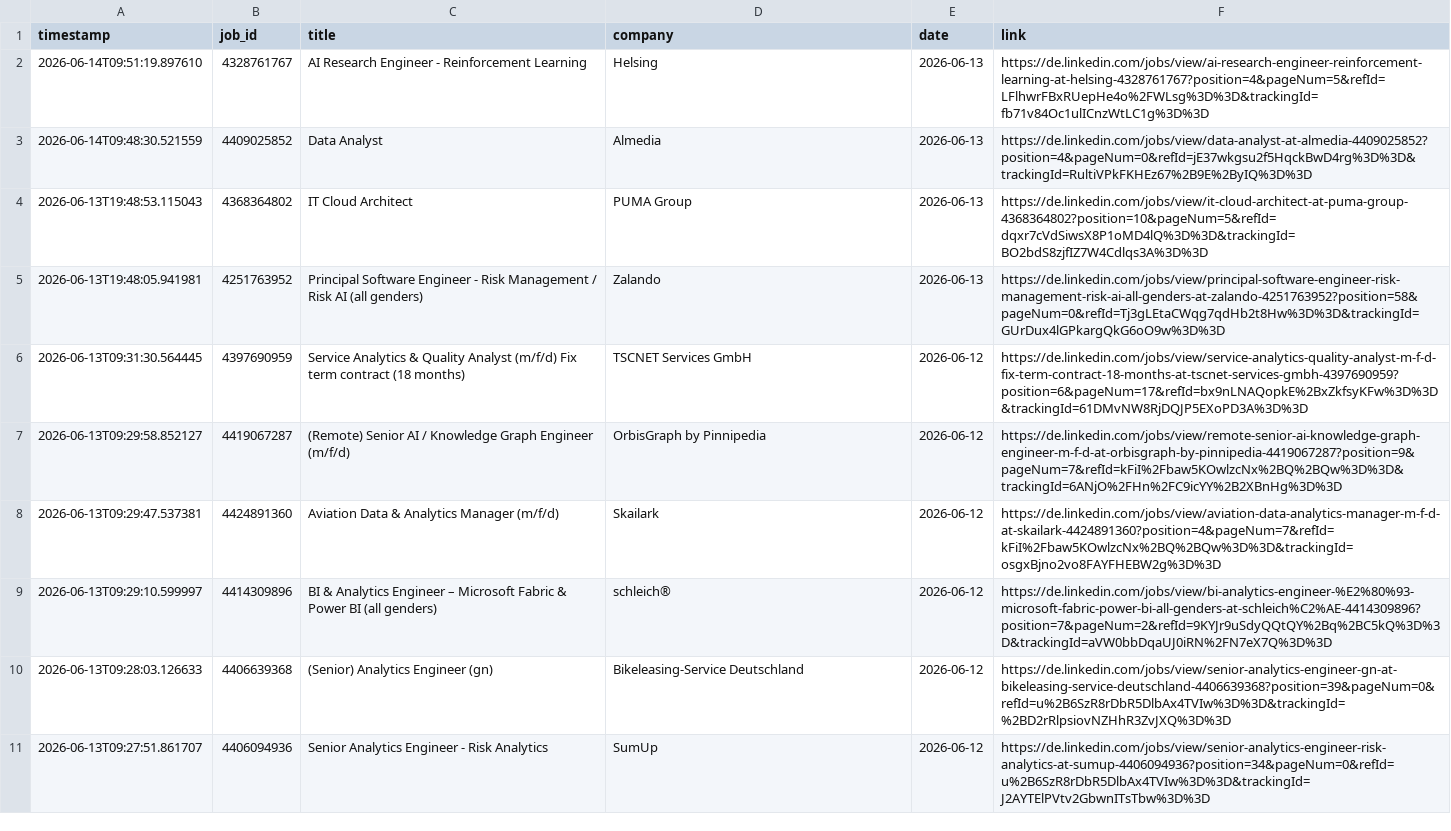
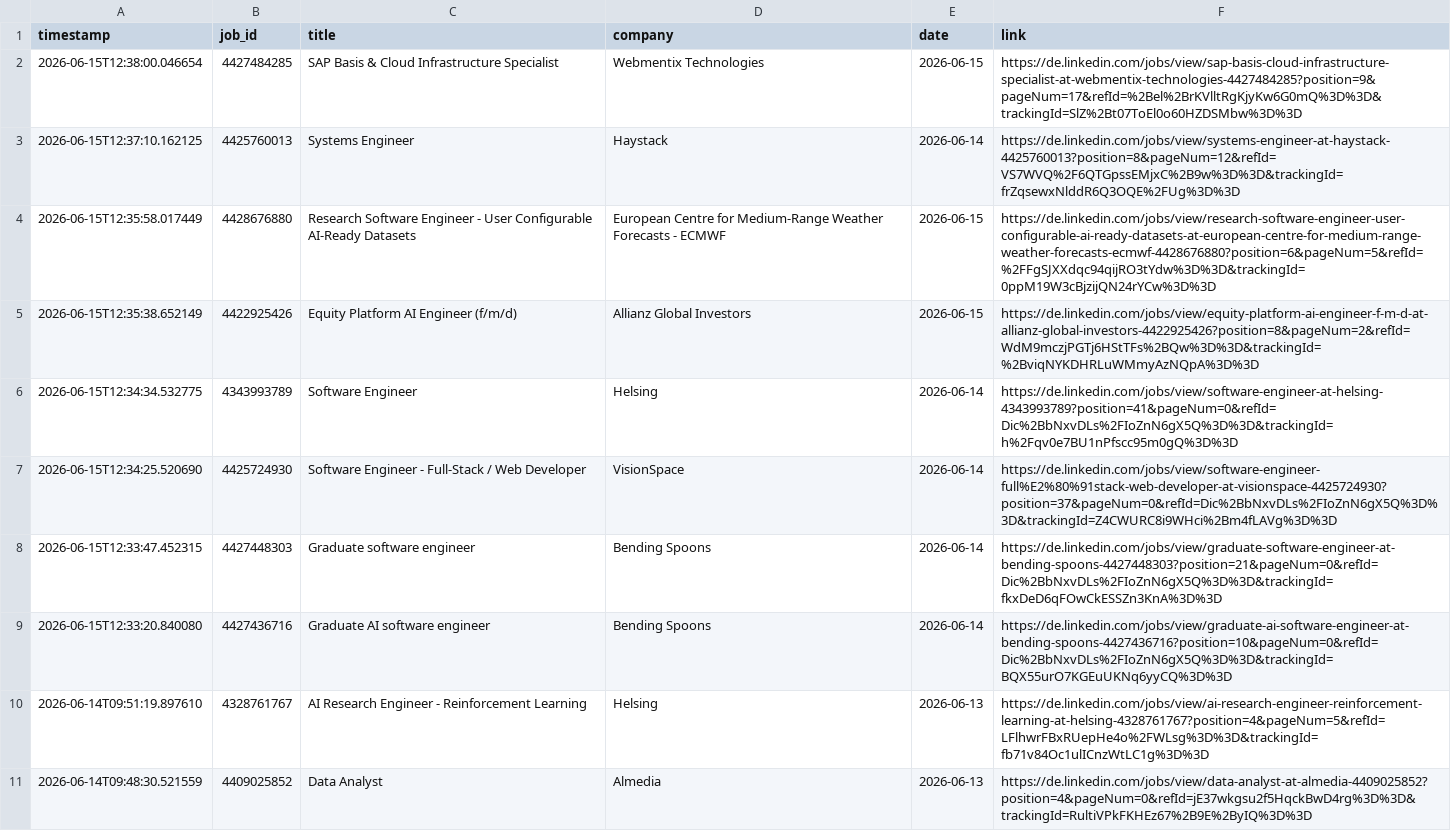
Before and after one commit to mugundanaswin/Data_Engineering, a TSV file: webscrapping_projects/scheduled/outputs/jobs_log.tsv, drawn as a sheet; only a part is shown; the shorter side is filled out with more unchanged rows.

```diff
--- a/webscrapping_projects/scheduled/outputs/jobs_log.tsv
+++ b/webscrapping_projects/scheduled/outputs/jobs_log.tsv
@@ -1,2 +1,10 @@
 timestamp	job_id	title	company	date	link
+2026-06-15T12:38:00.046654	4427484285	SAP Basis & Cloud Infrastructure Specialist	Webmentix Technologies	2026-06-15	https://de.linkedin.com/jobs/view/sap-basis-cloud-infrastructure-specialist-at-webmentix-technologies-4427484285?position=9&pageNum=17&refId=%2Bel%2BrKVlltRgKjyKw6G0mQ%3D%3D&trackingId=SlZ%2Bt07ToEl0o60HZDSMbw%3D%3D
+2026-06-15T12:37:10.162125	4425760013	Systems Engineer	Haystack	2026-06-14	https://de.linkedin.com/jobs/view/systems-engineer-at-haystack-4425760013?position=8&pageNum=12&refId=VS7WVQ%2F6QTGpssEMjxC%2B9w%3D%3D&trackingId=frZqsewxNlddR6Q3OQE%2FUg%3D%3D
+2026-06-15T12:35:58.017449	4428676880	Research Software Engineer - User Configurable AI-Ready Datasets	European Centre for Medium-Range Weather Forecasts - ECMWF	2026-06-15	https://de.linkedin.com/jobs/view/research-software-engineer-user-configurable-ai-ready-datasets-at-european-centre-for-medium-range-weather-forecasts-ecmwf-4428676880?position=6&pageNum=5&refId=%2FFgSJXXdqc94qijRO3tYdw%3D%3D&trackingId=0ppM19W3cBjzijQN24rYCw%3D%3D
+2026-06-15T12:35:38.652149	4422925426	Equity Platform AI Engineer (f/m/d)	Allianz Global Investors	2026-06-15	https://de.linkedin.com/jobs/view/equity-platform-ai-engineer-f-m-d-at-allianz-global-investors-4422925426?position=8&pageNum=2&refId=WdM9mczjPGTj6HStTFs%2BQw%3D%3D&trackingId=%2BviqNYKDHRLuWMmyAzNQpA%3D%3D
+2026-06-15T12:34:34.532775	4343993789	Software Engineer	Helsing	2026-06-14	https://de.linkedin.com/jobs/view/software-engineer-at-helsing-4343993789?position=41&pageNum=0&refId=Dic%2BbNxvDLs%2FIoZnN6gX5Q%3D%3D&trackingId=h%2Fqv0e7BU1nPfscc95m0gQ%3D%3D
+2026-06-15T12:34:25.520690	4425724930	Software Engineer - Full‑Stack / Web Developer	VisionSpace	2026-06-14	https://de.linkedin.com/jobs/view/software-engineer-full%E2%80%91stack-web-developer-at-visionspace-4425724930?position=37&pageNum=0&refId=Dic%2BbNxvDLs%2FIoZnN6gX5Q%3D%3D&trackingId=Z4CWURC8i9WHci%2Bm4fLAVg%3D%3D
+2026-06-15T12:33:47.452315	4427448303	Graduate software engineer	Bending Spoons	2026-06-14	https://de.linkedin.com/jobs/view/graduate-software-engineer-at-bending-spoons-4427448303?position=21&pageNum=0&refId=Dic%2BbNxvDLs%2FIoZnN6gX5Q%3D%3D&trackingId=fkxDeD6qFOwCkESSZn3KnA%3D%3D
+2026-06-15T12:33:20.840080	4427436716	Graduate AI software engineer	Bending Spoons	2026-06-14	https://de.linkedin.com/jobs/view/graduate-ai-software-engineer-at-bending-spoons-4427436716?position=10&pageNum=0&refId=Dic%2BbNxvDLs%2FIoZnN6gX5Q%3D%3D&trackingId=BQX55urO7KGEuUKNq6yyCQ%3D%3D
 2026-06-14T09:51:19.897610	4328761767	AI Research Engineer - Reinforcement Learning	Helsing	2026-06-13	https://de.linkedin.com/jobs/view/ai-research-engineer-reinforcement-learning-at-helsing-4328761767?position=4&pageNum=5&refId=LFlhwrFBxRUepHe4o%2FWLsg%3D%3D&trackingId=fb71v84Oc1ulICnzWtLC1g%3D%3D
```
